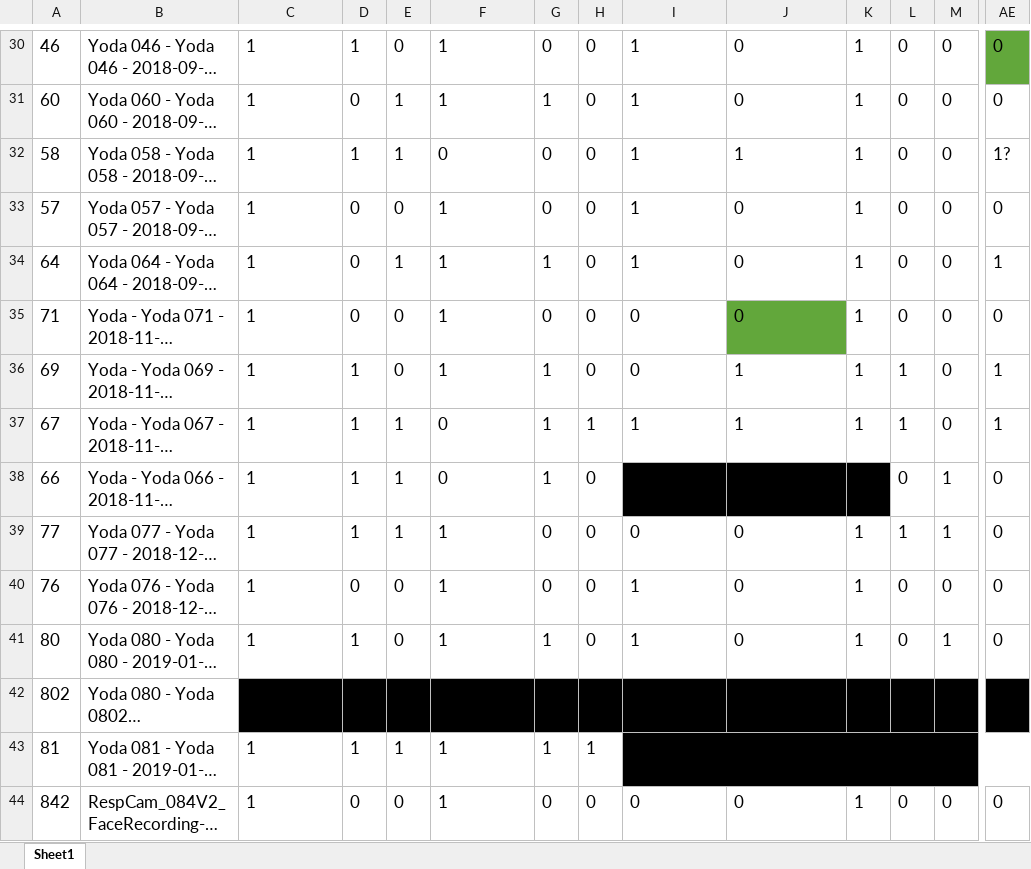
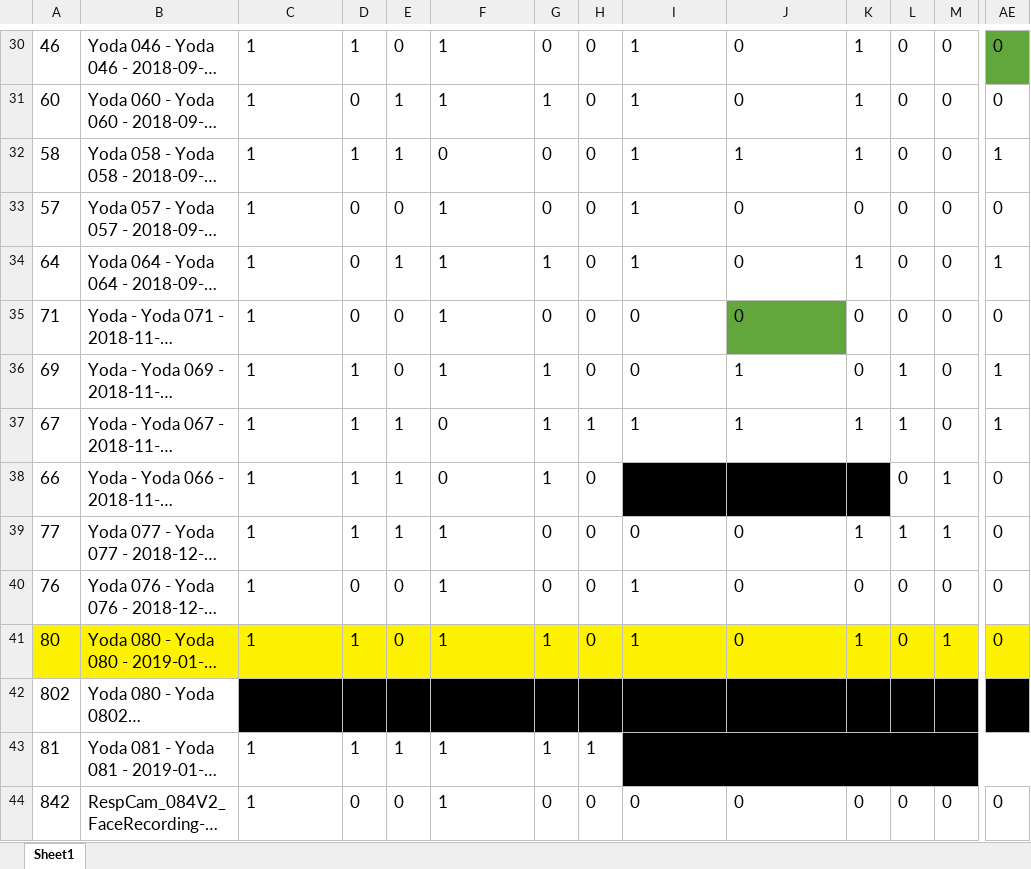
Before and after one commit to srinathsibi/YodaProcessing, an Excel workbook: Yoda Behavior Analysis_Conversion.xlsx, sheet Sheet1, drawn as a sheet; only a part is shown, gaps mark what is left out; long unchanged cells end in …; values as stored, in another font and other column widths than the file's, no borders; the diff covers the shown part only; the diff names each change by its address in the sheet, - before the commit and + after, or states it on an @@ line.

```diff
--- a/Yoda Behavior Analysis_Conversion.xlsx (sheet Sheet1)
+++ b/Yoda Behavior Analysis_Conversion.xlsx (sheet Sheet1)
-AE32: 1?
+AE32: 1
-K33: 1
+K33: 0
-K35:K36: 1
+K35:K36: 0
-K40: 1
+K40: 0
-A41:M41 fill: none
+A41:M41 fill: #FFF200
-AE41 fill: none
+AE41 fill: #FFF200
-K44: 1
+K44: 0
```
Also changed, not shown: 24 edited cells and cell formats elsewhere in this sheet, 3 other files.
